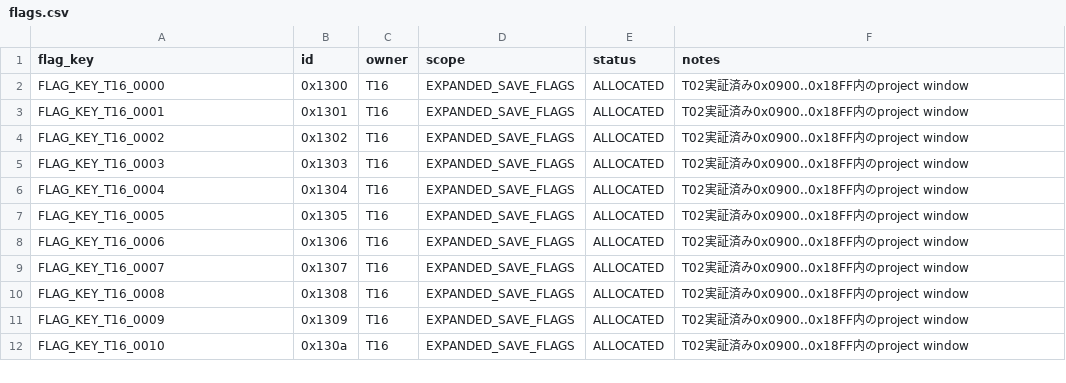
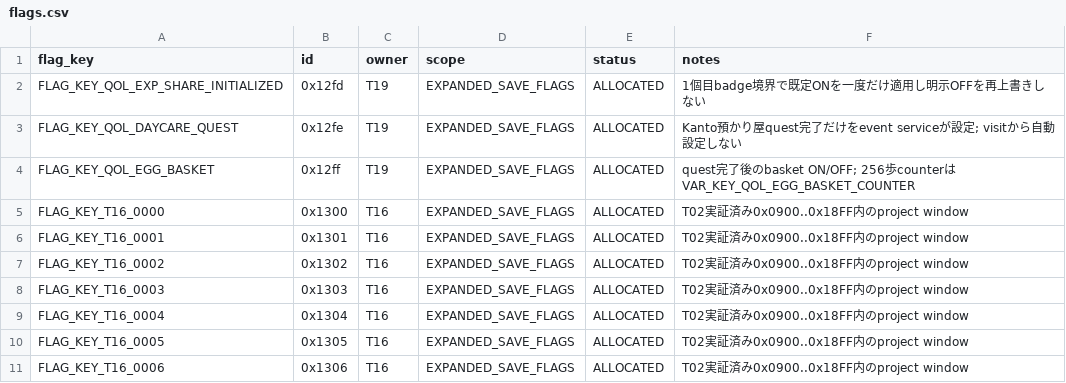
Before and after one commit to dekaazarashi1111-web/pokemon-vega-modern, a CSV file: manifests/flags.csv, drawn as a sheet; only a part is shown; the shorter side is filled out with more unchanged rows; the diff names each change by its address in the sheet, - before the commit and + after, or states it on an @@ line.

```diff
--- a/manifests/flags.csv
+++ b/manifests/flags.csv
+row 2: FLAG_KEY_QOL_EXP_SHARE_INITIALIZED | 0x12fd | T19 | EXPANDED_SAVE_FLAGS | ALLOCATED | 1個目badge境界で既定ONを一度だけ適用し明示OFFを再上書きしない
+row 3: FLAG_KEY_QOL_DAYCARE_QUEST | 0x12fe | T19 | EXPANDED_SAVE_FLAGS | ALLOCATED | Kanto預かり屋quest完了だけをevent serviceが設定; visitから自動設定しない
+row 4: FLAG_KEY_QOL_EGG_BASKET | 0x12ff | T19 | EXPANDED_SAVE_FLAGS | ALLOCATED | quest完了後のbasket ON/OFF; 256歩counterはVAR_KEY_QOL_EGG_BASKET_COUNTER
```
Also changed, not shown: config/feature_matrix.csv, config/ram_layout.csv, 28 other files.
